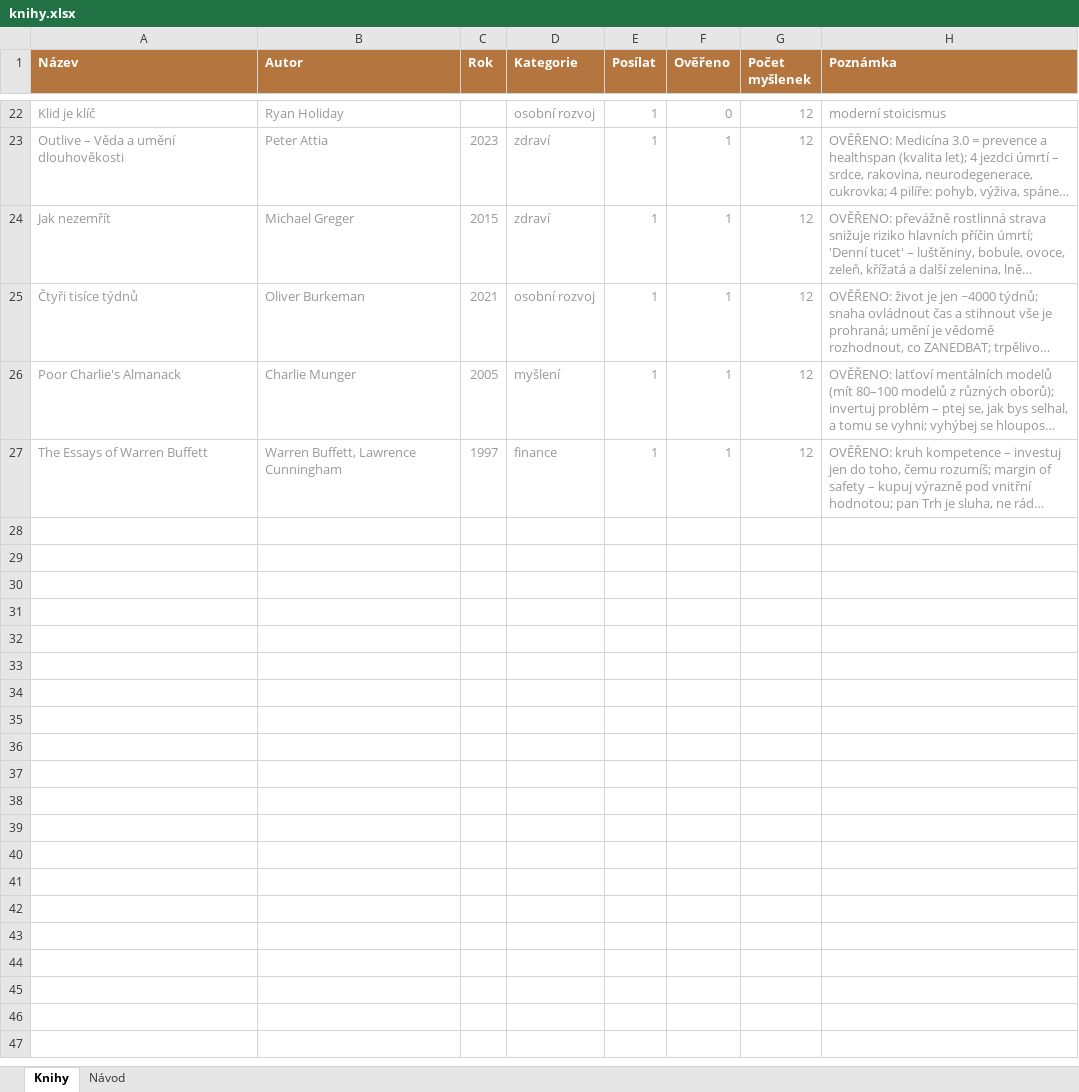
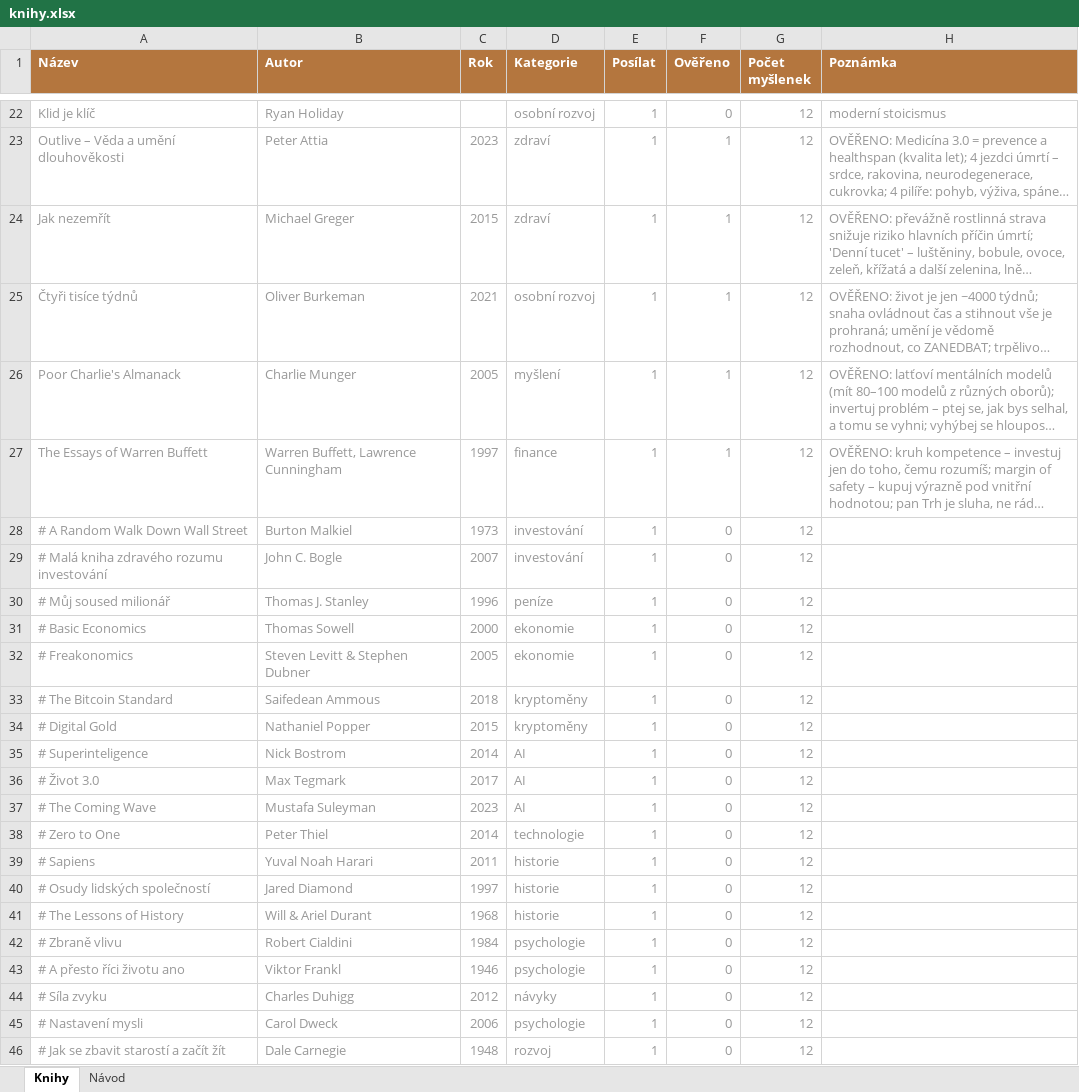
Before and after one commit to MarekPosmura/ranni-moudra, an Excel workbook: knihy.xlsx, sheet Knihy, drawn as a sheet; only a part is shown, gaps mark what is left out; long unchanged cells end in …; values as stored, in another font and other column widths than the file's, no borders; the diff covers the shown part only; the diff names each change by its address in the sheet, - before the commit and + after, or states it on an @@ line.

```diff
--- a/knihy.xlsx (sheet Knihy)
+++ b/knihy.xlsx (sheet Knihy)
+row 28: # A Random Walk Down Wall Street | Burton Malkiel | 1973 | investování | 1 | 0 | 12
+row 29: # Malá kniha zdravého rozumu investování | John C. Bogle | 2007 | investování | 1 | 0 | 12
+row 30: # Můj soused milionář | Thomas J. Stanley | 1996 | peníze | 1 | 0 | 12
+row 31: # Basic Economics | Thomas Sowell | 2000 | ekonomie | 1 | 0 | 12
+row 32: # Freakonomics | Steven Levitt & Stephen Dubner | 2005 | ekonomie | 1 | 0 | 12
+row 33: # The Bitcoin Standard | Saifedean Ammous | 2018 | kryptoměny | 1 | 0 | 12
+row 34: # Digital Gold | Nathaniel Popper | 2015 | kryptoměny | 1 | 0 | 12
+row 35: # Superinteligence | Nick Bostrom | 2014 | AI | 1 | 0 | 12
+row 36: # Život 3.0 | Max Tegmark | 2017 | AI | 1 | 0 | 12
+row 37: # The Coming Wave | Mustafa Suleyman | 2023 | AI | 1 | 0 | 12
+row 38: # Zero to One | Peter Thiel | 2014 | technologie | 1 | 0 | 12
+row 39: # Sapiens | Yuval Noah Harari | 2011 | historie | 1 | 0 | 12
+row 40: # Osudy lidských společností | Jared Diamond | 1997 | historie | 1 | 0 | 12
+row 41: # The Lessons of History | Will & Ariel Durant | 1968 | historie | 1 | 0 | 12
+row 42: # Zbraně vlivu | Robert Cialdini | 1984 | psychologie | 1 | 0 | 12
+row 43: # A přesto říci životu ano | Viktor Frankl | 1946 | psychologie | 1 | 0 | 12
+row 44: # Síla zvyku | Charles Duhigg | 2012 | návyky | 1 | 0 | 12
+row 45: # Nastavení mysli | Carol Dweck | 2006 | psychologie | 1 | 0 | 12
+row 46: # Jak se zbavit starostí a začít žít | Dale Carnegie | 1948 | rozvoj | 1 | 0 | 12
```
Also changed, not shown: 32 added rows elsewhere in this sheet, 10 other files.
